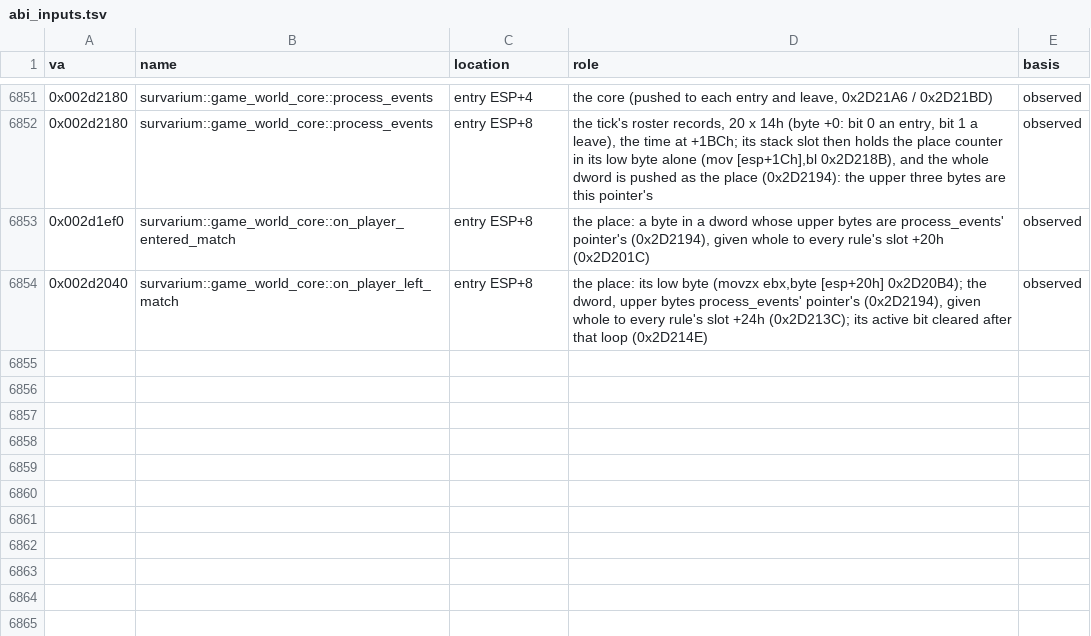
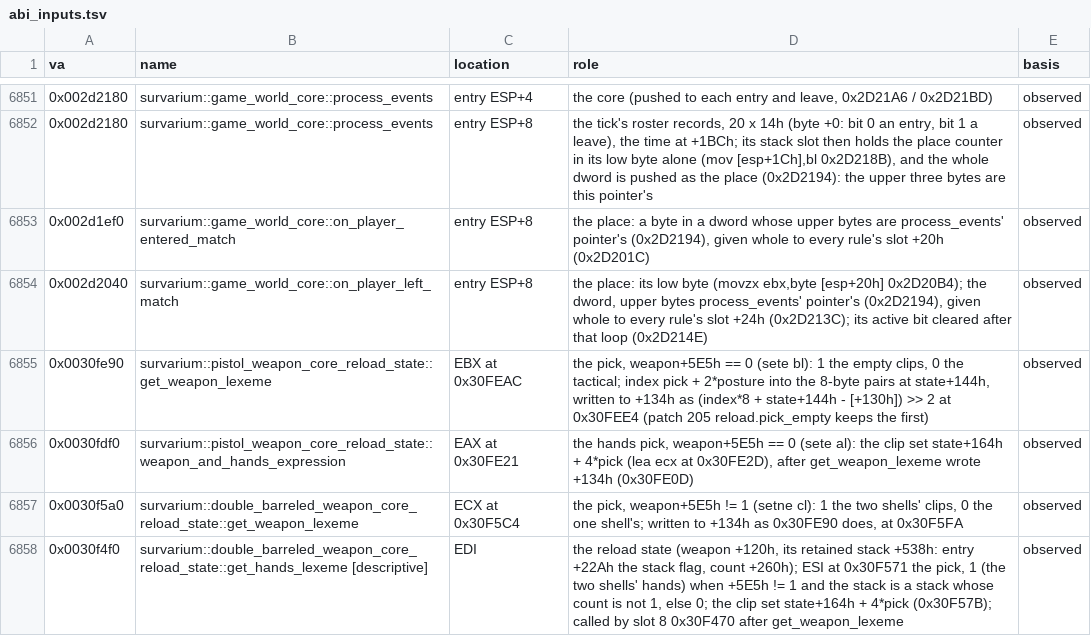
Before and after one commit to srp-survarium/skhid-srp, a TSV file: tools/re-kit/v026g/abi_inputs.tsv, drawn as a sheet; only a part is shown, gaps mark what is left out.

```diff
--- a/tools/re-kit/v026g/abi_inputs.tsv
+++ b/tools/re-kit/v026g/abi_inputs.tsv
@@ -6854 +6854,5 @@ va	name	location	role	basis
 0x002d2040	survarium::game_world_core::on_player_left_match	entry ESP+8	the place: its low byte (movzx ebx,byte [esp+20h] 0x2D20B4); the dword, upper bytes process_events' pointer's (0x2D2194), given whole to every rule's slot +24h (0x2D213C); its active bit cleared after that loop (0x2D214E)	observed
+0x0030fe90	survarium::pistol_weapon_core_reload_state::get_weapon_lexeme	EBX at 0x30FEAC	the pick, weapon+5E5h == 0 (sete bl): 1 the empty clips, 0 the tactical; index pick + 2*posture into the 8-byte pairs at state+144h, written to +134h as (index*8 + state+144h - [+130h]) >> 2 at 0x30FEE4 (patch 205 reload.pick_empty keeps the first)	observed
+0x0030fdf0	survarium::pistol_weapon_core_reload_state::weapon_and_hands_expression	EAX at 0x30FE21	the hands pick, weapon+5E5h == 0 (sete al): the clip set state+164h + 4*pick (lea ecx at 0x30FE2D), after get_weapon_lexeme wrote +134h (0x30FE0D)	observed
+0x0030f5a0	survarium::double_barreled_weapon_core_reload_state::get_weapon_lexeme	ECX at 0x30F5C4	the pick, weapon+5E5h != 1 (setne cl): 1 the two shells' clips, 0 the one shell's; written to +134h as 0x30FE90 does, at 0x30F5FA	observed
+0x0030f4f0	survarium::double_barreled_weapon_core_reload_state::get_hands_lexeme [descriptive]	EDI	the reload state (weapon +120h, its retained stack +538h: entry +22Ah the stack flag, count +260h); ESI at 0x30F571 the pick, 1 (the two shells' hands) when +5E5h != 1 and the stack is a stack whose count is not 1, else 0; the clip set state+164h + 4*pick (0x30F57B); called by slot 8 0x30F470 after get_weapon_lexeme	observed
```
Also changed, not shown: srp-026g/client-patches/fields_026g.tsv, srp-026g/client-patches/sites_026g.tsv, 10 other files.
